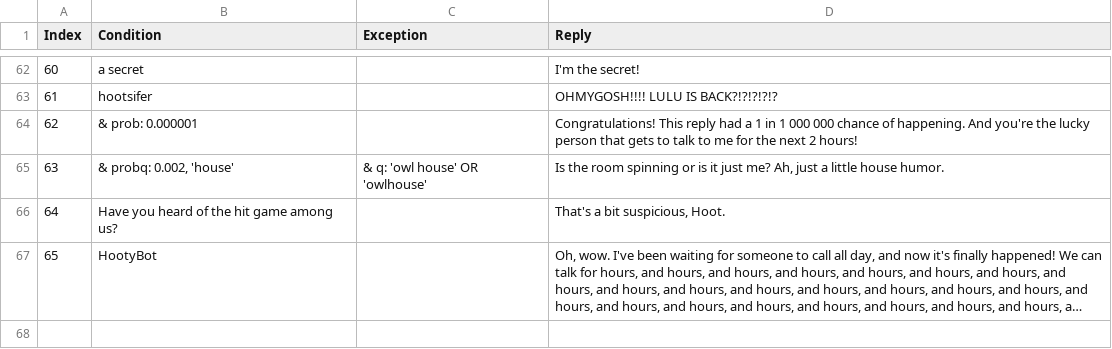
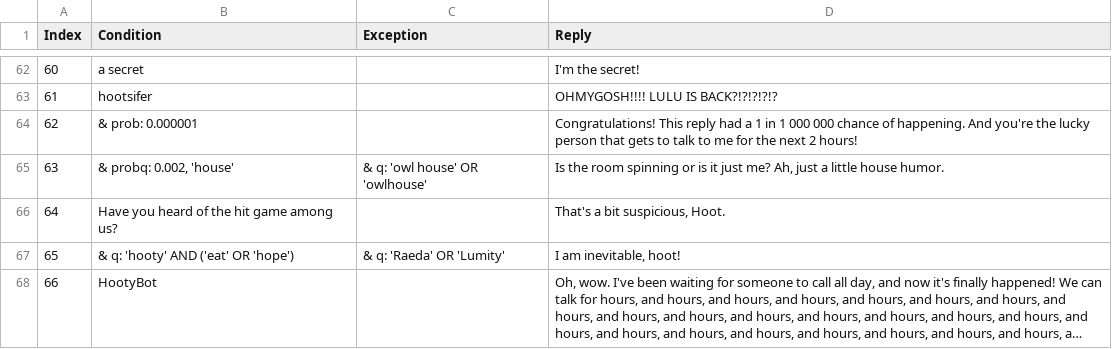
Before and after one commit to zyxwvu28/Hooty-Bot-Public, a CSV file: ReplyDFs/HootyBotResponseDF.csv, drawn as a sheet; only a part is shown, gaps mark what is left out; long unchanged cells end in …; addresses are those after the commit; the diff names each change by its address in the sheet, - before the commit and + after, or states it on an @@ line.

Commit message:
Update HootyBotResponseDF.csv

```diff
--- a/ReplyDFs/HootyBotResponseDF.csv
+++ b/ReplyDFs/HootyBotResponseDF.csv
+row 67: 65 | & q: 'hooty' AND ('eat' OR 'hope') | & q: 'Raeda' OR 'Lumity' | I am inevitable, hoot!
@@ column A (Index) renumbered from row 68 down @@
```
